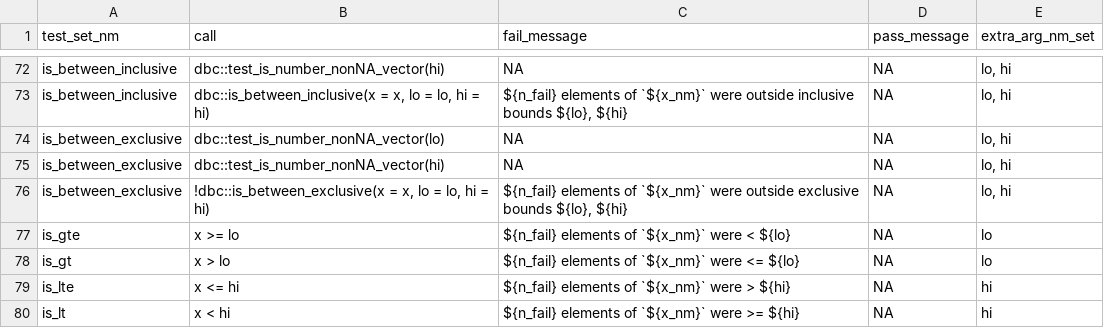
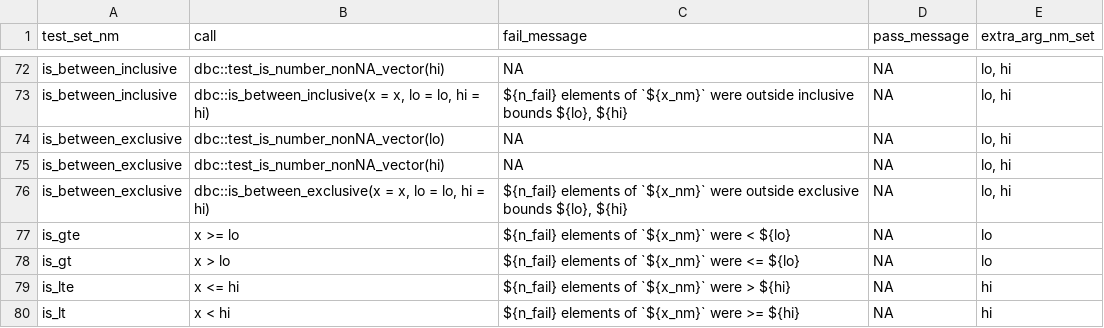
Before and after one commit to FinnishCancerRegistry/dbc, a CSV file: data-raw/report_fun_specs.csv, drawn as a sheet; only a part is shown, gaps mark what is left out.

Commit message:
feat: fix is_between_exclusive

```diff
--- a/data-raw/report_fun_specs.csv
+++ b/data-raw/report_fun_specs.csv
@@ -75,3 +75,3 @@
 "is_between_exclusive";"dbc::test_is_number_nonNA_vector(hi)";NA;NA;"lo, hi"
-"is_between_exclusive";"!dbc::is_between_exclusive(x = x, lo = lo, hi = hi)";"${n_fail} elements of `${x_nm}` were outside exclusive bounds ${lo}, ${hi}";NA;"lo, hi"
+"is_between_exclusive";"dbc::is_between_exclusive(x = x, lo = lo, hi = hi)";"${n_fail} elements of `${x_nm}` were outside exclusive bounds ${lo}, ${hi}";NA;"lo, hi"
 "is_gte";"x >= lo";"${n_fail} elements of `${x_nm}` were < ${lo}";NA;"lo"
```
Also changed, not shown: 1 other file.
